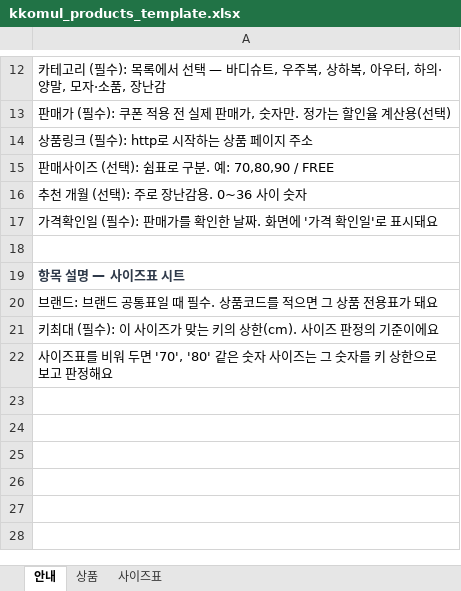
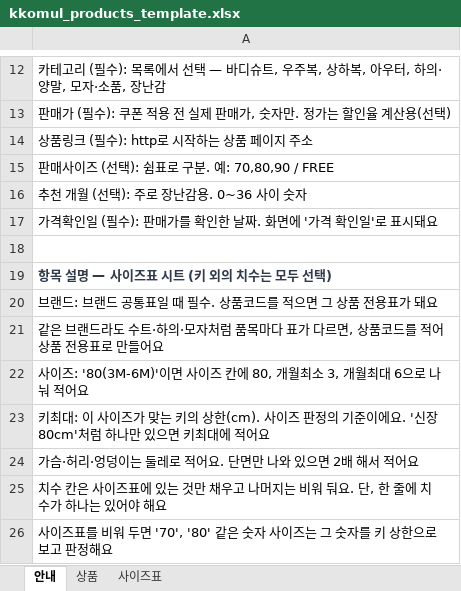
Before and after one commit to dori-2i/kkomul, an Excel workbook: data/kkomul_products_template.xlsx, sheet 안내, drawn as a sheet; only a part is shown, gaps mark what is left out; values as stored, in another font and other column widths than the file's, no borders; the diff names each change by its address in the sheet, - before the commit and + after, or states it on an @@ line.

```diff
--- a/data/kkomul_products_template.xlsx (sheet 안내)
+++ b/data/kkomul_products_template.xlsx (sheet 안내)
-A19: 항목 설명 — 사이즈표 시트
+A19: 항목 설명 — 사이즈표 시트 (키 외의 치수는 모두 선택)
-A21: 키최대 (필수): 이 사이즈가 맞는 키의 상한(cm). 사이즈 판정의 기준이에요
+A21: 같은 브랜드라도 수트·하의·모자처럼 품목마다 표가 다르면, 상품코드를 적어 상품 전용표로 만들어요
+row 22: 사이즈: '80(3M-6M)'이면 사이즈 칸에 80, 개월최소 3, 개월최대 6으로 나눠 적어요
+row 23: 키최대: 이 사이즈가 맞는 키의 상한(cm). 사이즈 판정의 기준이에요. '신장 80cm'처럼 하나만 있으면 키최대에 적어요
+row 24: 가슴·허리·엉덩이는 둘레로 적어요. 단면만 나와 있으면 2배 해서 적어요
+row 25: 치수 칸은 사이즈표에 있는 것만 채우고 나머지는 비워 둬요. 단, 한 줄에 치수가 하나는 있어야 해요
```
Also changed, not shown: sheet 사이즈표, 3 other files.
